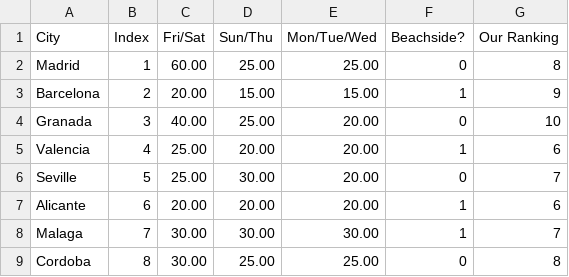
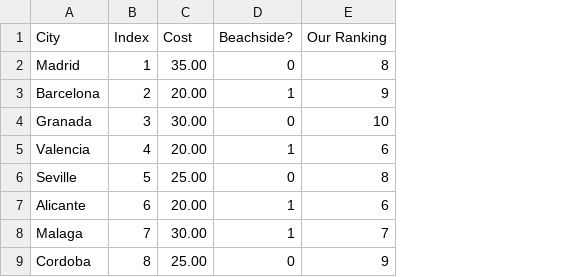
Before and after one commit to coraphalen/ise-3230, a CSV file: accomodation.csv, drawn as a sheet; removed rows and columns are numbered as before the commit, all else as after; the diff names each change by its address in the sheet, - before the commit and + after, or states it on an @@ line.

Commit message:
Trying out not visiting every city (unsuccessful)

```diff
--- a/accomodation.csv
+++ b/accomodation.csv
-column D (Sun/Thu), rows 2-9: 25.00 | 15.00 | 25.00 | 20.00 | 30.00 | 20.00 | 30.00 | 25.00
-column E (Mon/Tue/Wed), rows 2-9: 25.00 | 15.00 | 20.00 | 20.00 | 20.00 | 20.00 | 30.00 | 25.00
-C1: Fri/Sat
+C1: Cost
-C2 (Cost): 60.00
+C2 (Cost): 35.00
-C4 (Cost): 40.00
+C4 (Cost): 30.00
-C5 (Cost): 25.00
+C5 (Cost): 20.00
-E6 (Our Ranking): 7
+E6 (Our Ranking): 8
-C9 (Cost): 30.00
+C9 (Cost): 25.00
-E9 (Our Ranking): 8
+E9 (Our Ranking): 9
```
Also changed, not shown: 3 other files.
